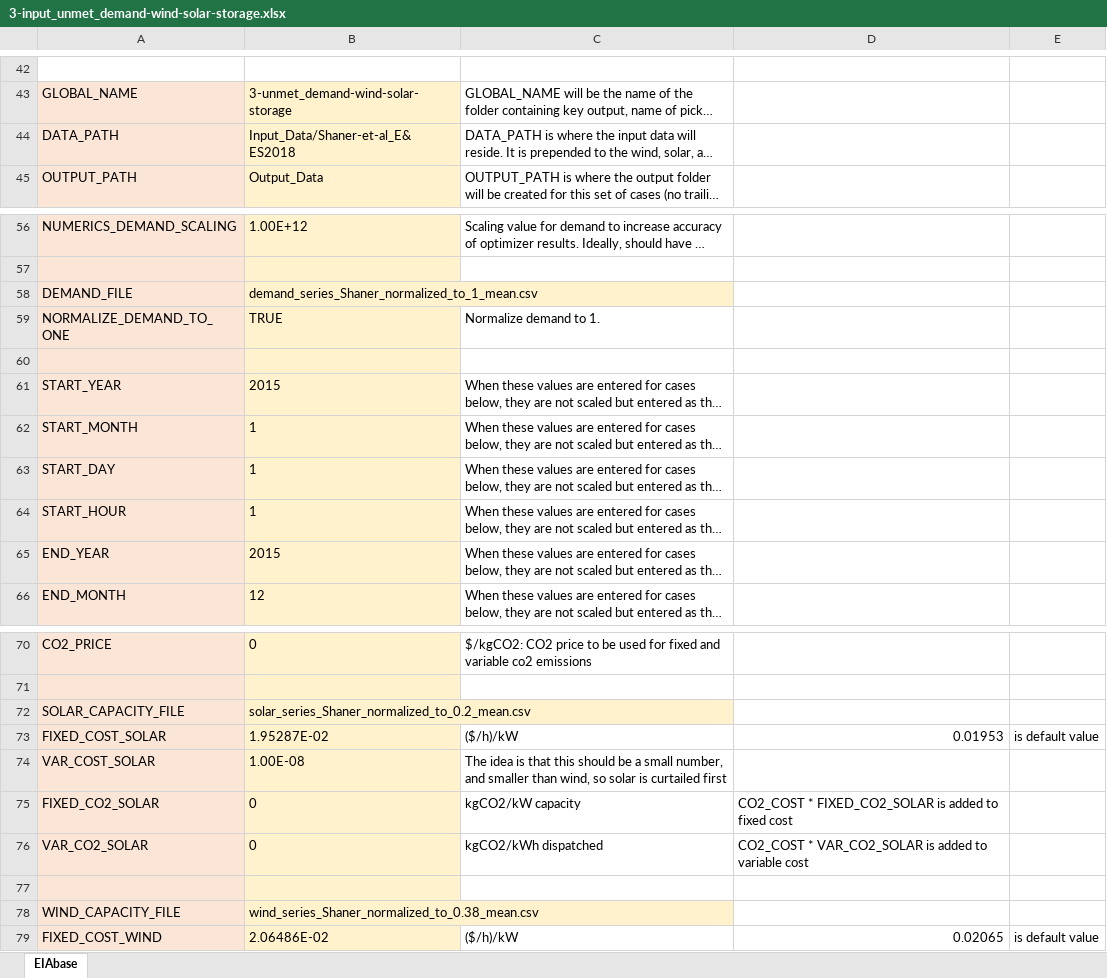
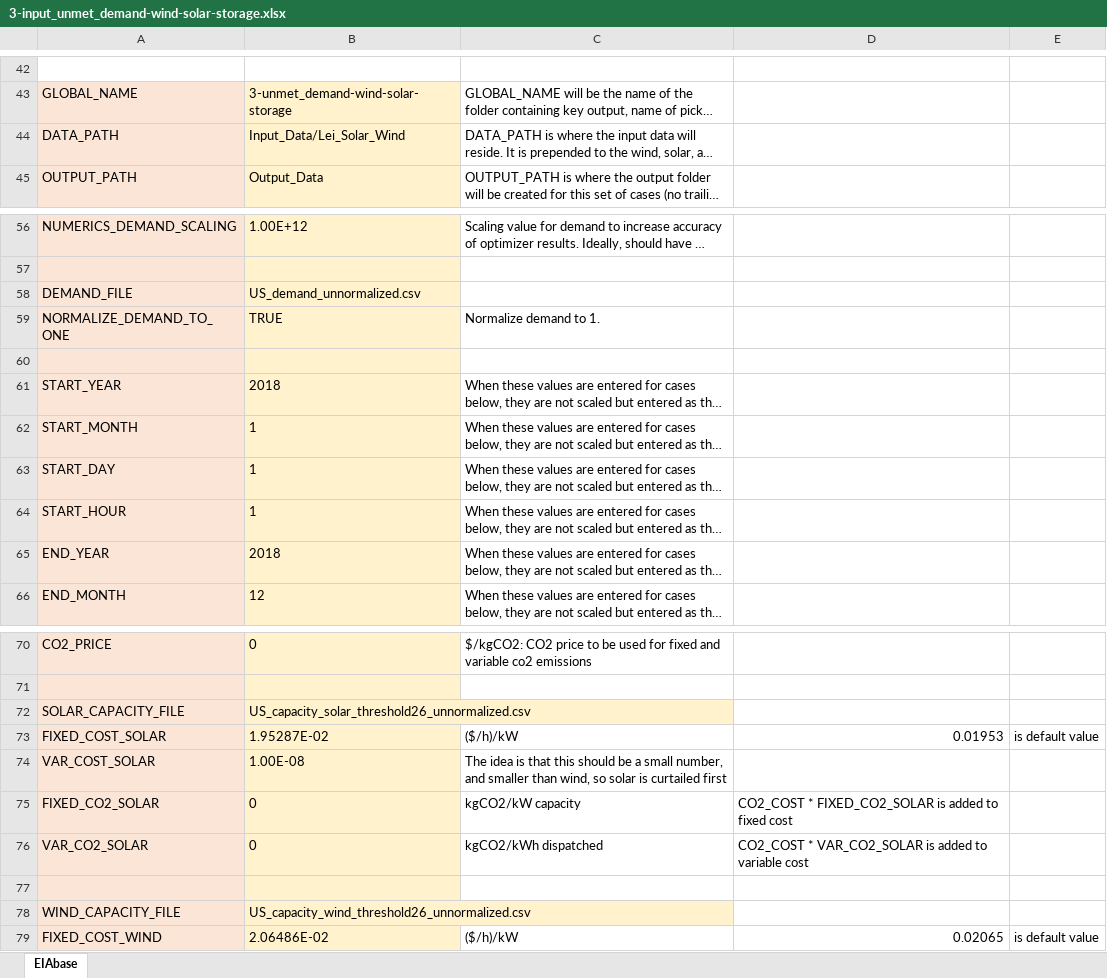
Before and after one commit to beccapeer/cost-of-unmet-demand, an Excel workbook: inputs/input spreadsheets/3-input_unmet_demand-wind-solar-storage.xlsx, sheet EIAbase, drawn as a sheet; only a part is shown, gaps mark what is left out; long unchanged cells end in …; values as stored, in another font and other column widths than the file's, no borders; the diff names each change by its address in the sheet, - before the commit and + after, or states it on an @@ line.

Commit message:
update input spreadsheets and add new cases

```diff
--- a/inputs/input spreadsheets/3-input_unmet_demand-wind-solar-storage.xlsx (sheet EIAbase)
+++ b/inputs/input spreadsheets/3-input_unmet_demand-wind-solar-storage.xlsx (sheet EIAbase)
-B44: Input_Data/Shaner-et-al_E&ES2018
+B44: Input_Data/Lei_Solar_Wind
-B58: demand_series_Shaner_normalized_to_1_mean.csv
+B58: US_demand_unnormalized.csv
-B61: 2015
+B61: 2018
-B65: 2015
+B65: 2018
-B72: solar_series_Shaner_normalized_to_0.2_mean.csv
+B72: US_capacity_solar_threshold26_unnormalized.csv
-B78: wind_series_Shaner_normalized_to_0.38_mean.csv
+B78: US_capacity_wind_threshold26_unnormalized.csv
```
Also changed, not shown: inputs/input spreadsheets/1-input_unmet_demand-cp0.xlsx, inputs/input spreadsheets/2-input_unmet_demand-cp200.xlsx, 6 other files.
